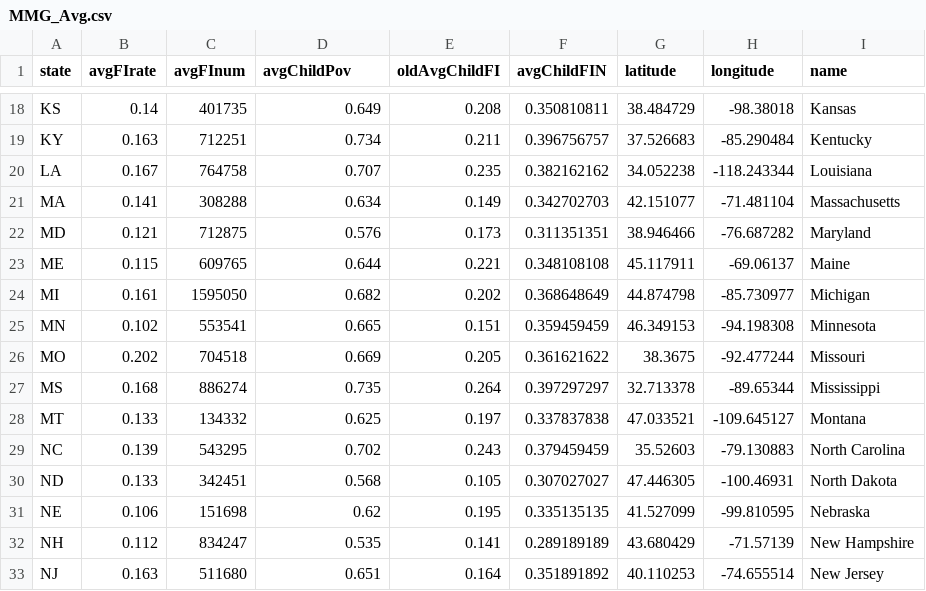
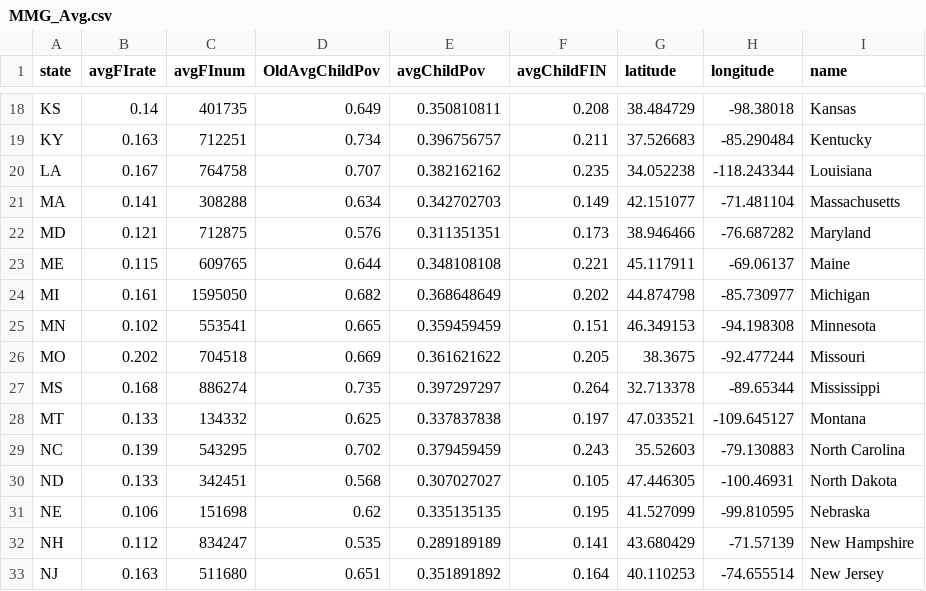
Before and after one commit to peterswi/finalviz, a CSV file: data/MMG_Avg.csv, drawn as a sheet; only a part is shown, gaps mark what is left out; the diff covers the shown part only; the diff names each change by its address in the sheet, - before the commit and + after, or states it on an @@ line.

```diff
--- a/data/MMG_Avg.csv
+++ b/data/MMG_Avg.csv
-D1: avgChildPov
+D1: OldAvgChildPov
-E1: oldAvgChildFI
+E1: avgChildPov
-E18 (avgChildPov): 0.208
+E18 (avgChildPov): 0.350810811
-F18 (avgChildFIN): 0.350810811
+F18 (avgChildFIN): 0.208
-E19 (avgChildPov): 0.211
+E19 (avgChildPov): 0.396756757
-F19 (avgChildFIN): 0.396756757
+F19 (avgChildFIN): 0.211
-E20 (avgChildPov): 0.235
+E20 (avgChildPov): 0.382162162
-F20 (avgChildFIN): 0.382162162
+F20 (avgChildFIN): 0.235
-E21 (avgChildPov): 0.149
+E21 (avgChildPov): 0.342702703
-F21 (avgChildFIN): 0.342702703
+F21 (avgChildFIN): 0.149
-E22 (avgChildPov): 0.173
+E22 (avgChildPov): 0.311351351
-F22 (avgChildFIN): 0.311351351
+F22 (avgChildFIN): 0.173
-E23 (avgChildPov): 0.221
+E23 (avgChildPov): 0.348108108
-F23 (avgChildFIN): 0.348108108
+F23 (avgChildFIN): 0.221
-E24 (avgChildPov): 0.202
+E24 (avgChildPov): 0.368648649
-F24 (avgChildFIN): 0.368648649
+F24 (avgChildFIN): 0.202
-E25 (avgChildPov): 0.151
+E25 (avgChildPov): 0.359459459
-F25 (avgChildFIN): 0.359459459
+F25 (avgChildFIN): 0.151
-E26 (avgChildPov): 0.205
+E26 (avgChildPov): 0.361621622
-F26 (avgChildFIN): 0.361621622
+F26 (avgChildFIN): 0.205
-E27 (avgChildPov): 0.264
+E27 (avgChildPov): 0.397297297
-F27 (avgChildFIN): 0.397297297
+F27 (avgChildFIN): 0.264
-E28 (avgChildPov): 0.197
+E28 (avgChildPov): 0.337837838
-F28 (avgChildFIN): 0.337837838
+F28 (avgChildFIN): 0.197
-E29 (avgChildPov): 0.243
+E29 (avgChildPov): 0.379459459
-F29 (avgChildFIN): 0.379459459
+F29 (avgChildFIN): 0.243
-E30 (avgChildPov): 0.105
+E30 (avgChildPov): 0.307027027
-F30 (avgChildFIN): 0.307027027
+F30 (avgChildFIN): 0.105
-E31 (avgChildPov): 0.195
+E31 (avgChildPov): 0.335135135
-F31 (avgChildFIN): 0.335135135
+F31 (avgChildFIN): 0.195
-E32 (avgChildPov): 0.141
+E32 (avgChildPov): 0.289189189
-F32 (avgChildFIN): 0.289189189
+F32 (avgChildFIN): 0.141
-E33 (avgChildPov): 0.164
+E33 (avgChildPov): 0.351891892
-F33 (avgChildFIN): 0.351891892
+F33 (avgChildFIN): 0.164
```
Also changed, not shown: 70 edited cells elsewhere in this file.
